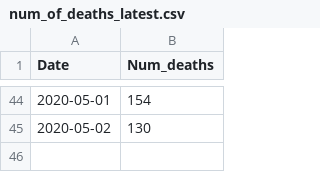
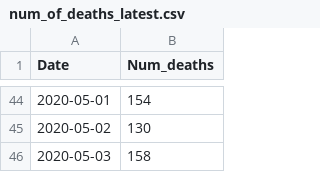
Before and after one commit to ejfresch/MA_COVID19_data_analysis, a CSV file: data/num_of_deaths_latest.csv, drawn as a sheet; only a part is shown, gaps mark what is left out; the diff names each change by its address in the sheet, - before the commit and + after, or states it on an @@ line.

```diff
--- a/data/num_of_deaths_latest.csv
+++ b/data/num_of_deaths_latest.csv
+row 46: 2020-05-03 | 158
```
Also changed, not shown: data/cases_by_county_latest.csv.
